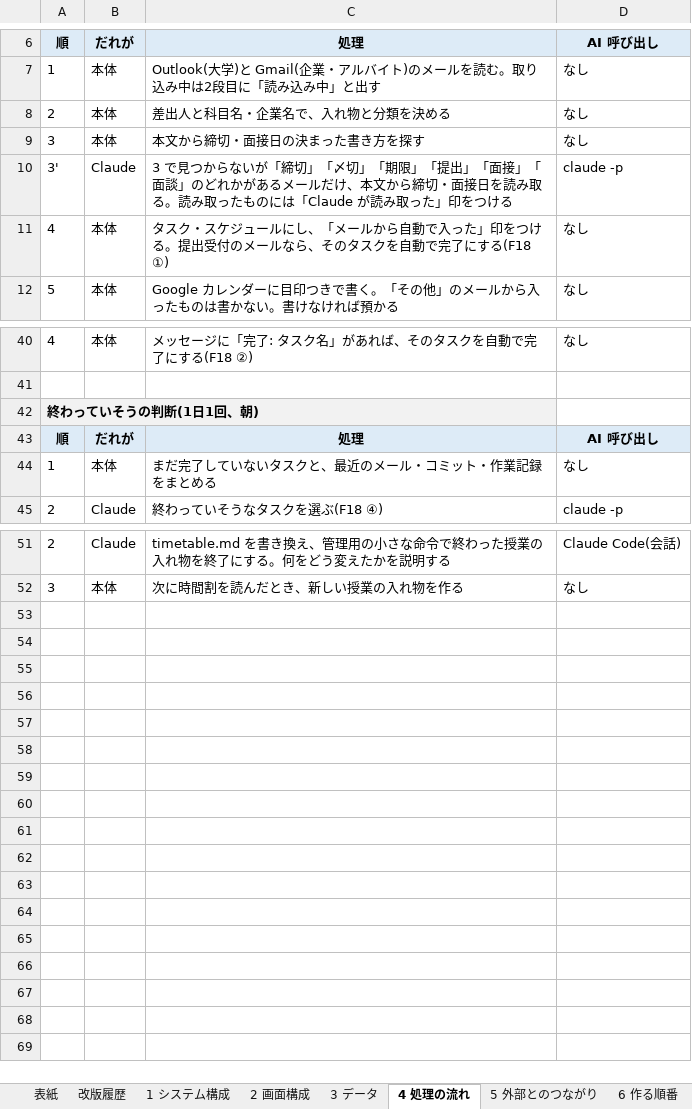
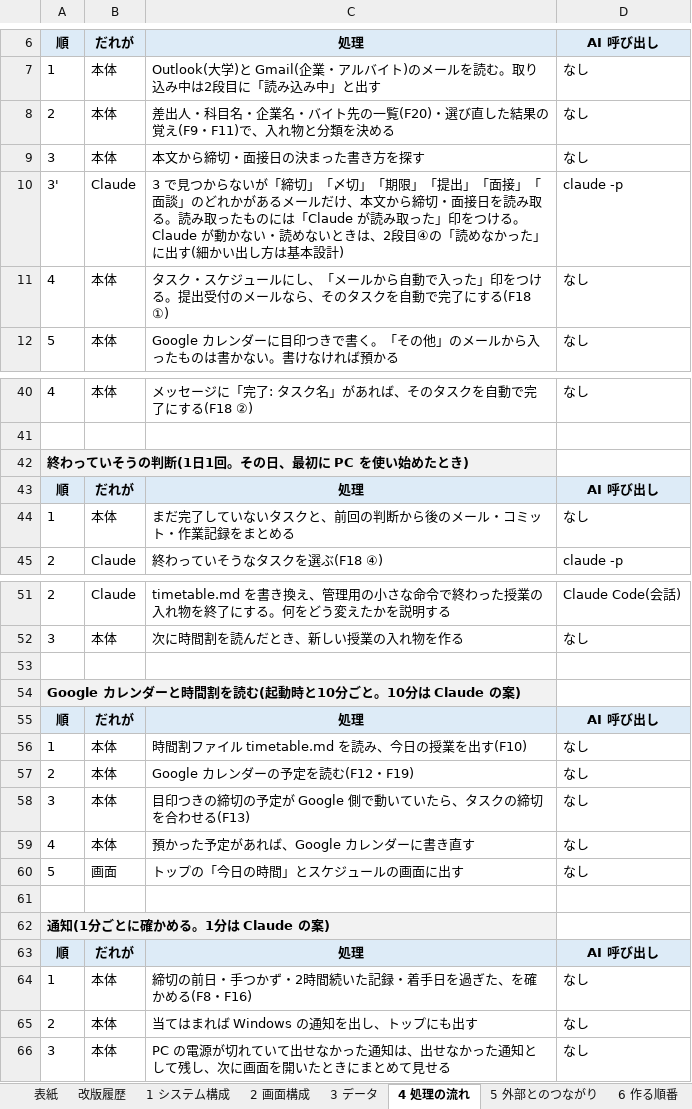
Before and after one commit to K24rs057/workbench, an Excel workbook: docs/concept-v0.1.xlsx, sheet 4 処理の流れ, drawn as a sheet; only a part is shown, gaps mark what is left out; values as stored, in another font and other column widths than the file's, no borders; the diff names each change by its address in the sheet, - before the commit and + after, or states it on an @@ line.

```diff
--- a/docs/concept-v0.1.xlsx (sheet 4 処理の流れ)
+++ b/docs/concept-v0.1.xlsx (sheet 4 処理の流れ)
-C8: 差出人と科目名・企業名で、入れ物と分類を決める
+C8: 差出人・科目名・企業名・バイト先の一覧(F20)・選び直した結果の覚え(F9・F11)で、入れ物と分類を決める
-C10: …をつける
+C10: …をつける。Claude が動かない・読めないときは、2段目④の「読めなかった」に出す(細かい出し方は基本設計)
-A42: 終わっていそうの判断(1日1回、朝)
+A42: 終わっていそうの判断(1日1回。その日、最初に PC を使い始めたとき)
-C44: まだ完了していないタスクと、最近のメール・コミット・作業記録をまとめる
+C44: まだ完了していないタスクと、前回の判断から後のメール・コミット・作業記録をまとめる
+row 53: (empty)
+row 54: Google カレンダーと時間割を読む(起動時と10分ごと。10分は Claude の案)
+row 55: 順 | だれが | 処理 | AI 呼び出し
+row 56: 1 | 本体 | 時間割ファイル timetable.md を読み、今日の授業を出す(F10) | なし
+row 57: 2 | 本体 | Google カレンダーの予定を読む(F12・F19) | なし
+row 58: 3 | 本体 | 目印つきの締切の予定が Google 側で動いていたら、タスクの締切を合わせる(F13) | なし
+row 59: 4 | 本体 | 預かった予定があれば、Google カレンダーに書き直す | なし
+row 60: 5 | 画面 | トップの「今日の時間」とスケジュールの画面に出す | なし
+row 61: (empty)
+row 62: 通知(1分ごとに確かめる。1分は Claude の案)
+row 63: 順 | だれが | 処理 | AI 呼び出し
+row 64: 1 | 本体 | 締切の前日・手つかず・2時間続いた記録・着手日を過ぎた、を確かめる(F8・F16) | なし
+row 65: 2 | 本体 | 当てはまれば Windows の通知を出し、トップにも出す | なし
+row 66: 3 | 本体 | PC の電源が切れていて出せなかった通知は、出せなかった通知として残し、次に画面を開いたときにまとめて見せる | なし
```
Also changed, not shown: sheet 3 データ, sheet 5 外部とのつながり, sheet 6 作る順番, sheet 2 画面構成, docs/requirements-v1.01.xlsx, 4 other files.
